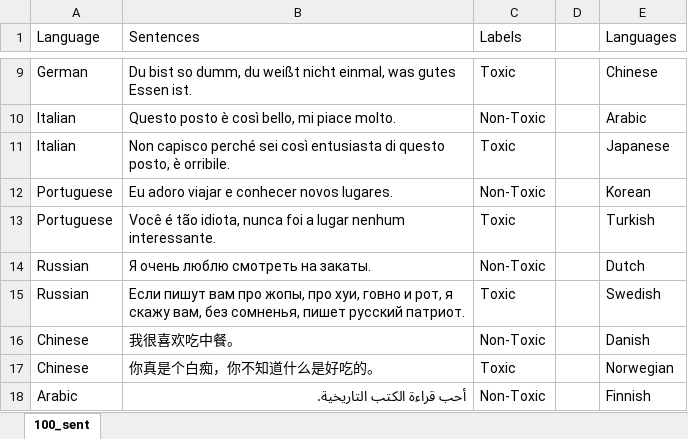
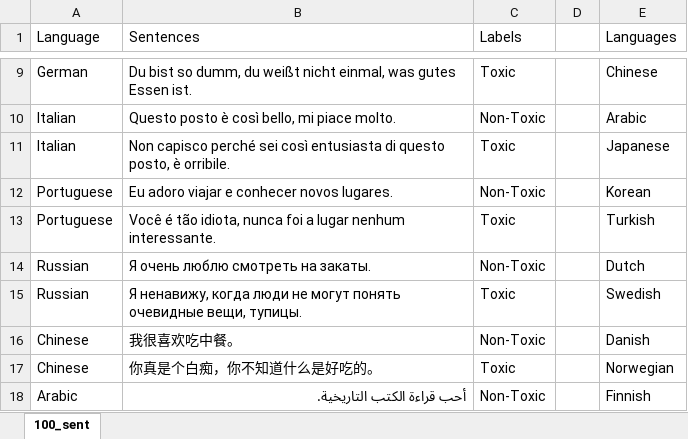
Before and after one commit to Jayveersinh-Raj/Cross_lingual_abuse_detection, an Excel workbook: datasets/100_sent.xlsx, sheet 100_sent, drawn as a sheet; only a part is shown, gaps mark what is left out; values as stored, in another font and other column widths than the file's, no borders; the diff names each change by its address in the sheet, - before the commit and + after, or states it on an @@ line.

```diff
--- a/datasets/100_sent.xlsx (sheet 100_sent)
+++ b/datasets/100_sent.xlsx (sheet 100_sent)
-B15 (Sentences): Если пишут вам про жопы, про хуи, говно и рот, я скажу вам, без сомненья, пишет русский патриот.
+B15 (Sentences): Я ненавижу, когда люди не могут понять очевидные вещи, тупицы.
```
Also changed, not shown: 6 other files.
